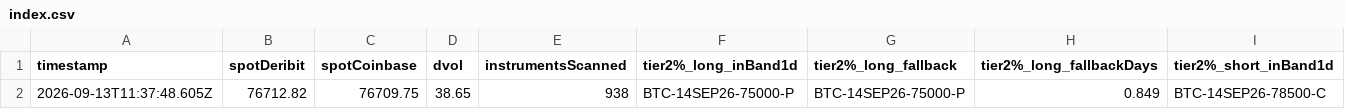
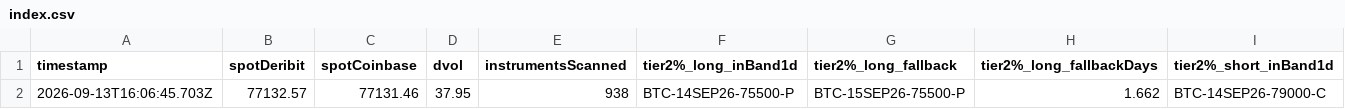
Before and after one commit to atticusNew/Foxify_Collar, a CSV file: artifacts/chain-samples/index.csv, drawn as a sheet; only a part is shown; removed rows and columns are numbered as before the commit, all else as after; rows hold the shown columns only; the diff names each change by its address in the sheet, - before the commit and + after, or states it on an @@ line.

```diff
--- a/artifacts/chain-samples/index.csv
+++ b/artifacts/chain-samples/index.csv
-row 2: 2026-09-13T11:37:48.605Z | 76712.82 | 76709.75 | 38.65 | 938 | BTC-14SEP26-75000-P | BTC-14SEP26-75000-P | 0.849 | BTC-14SEP26-78500-C
+row 2: 2026-09-13T16:06:45.703Z | 77132.57 | 77131.46 | 37.95 | 938 | BTC-14SEP26-75500-P | BTC-15SEP26-75500-P | 1.662 | BTC-14SEP26-79000-C
```
Also changed, not shown: 1 other file.
